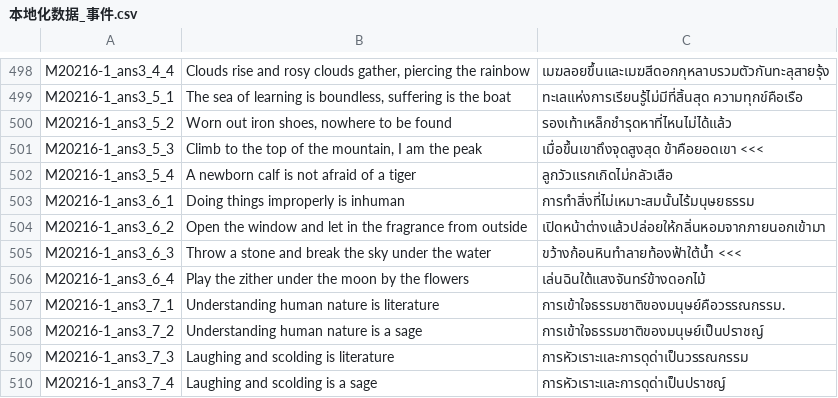
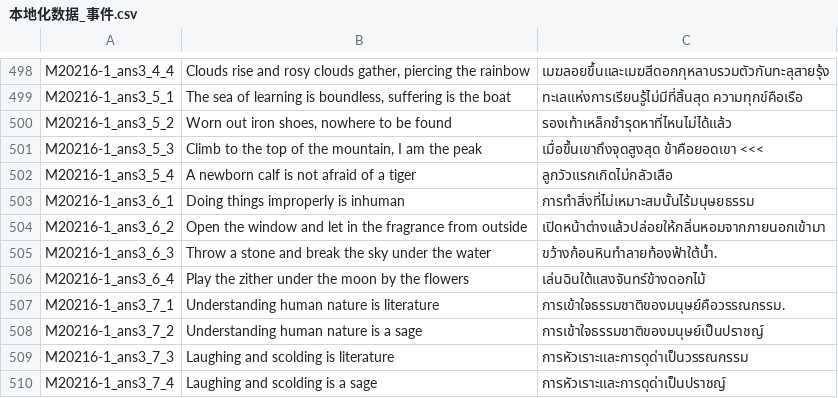
Before and after one commit to 1ookilo/WulinSH-TH, a CSV file: WulinPy/GenerateCSVtoXSLX/csv_input/本地化数据_事件.csv, drawn as a sheet; only a part is shown, gaps mark what is left out.

```diff
--- a/WulinPy/GenerateCSVtoXSLX/csv_input/本地化数据_事件.csv
+++ b/WulinPy/GenerateCSVtoXSLX/csv_input/本地化数据_事件.csv
@@ -504,3 +504,3 @@ M20216-1_ans3_6_1,Doing things improperly is inhuman,การทำสิ่ง
 M20216-1_ans3_6_2,Open the window and let in the fragrance from outside,เปิดหน้าต่างแล้วปล่อยให้กลิ่นหอมจากภายนอกเข้ามา
-M20216-1_ans3_6_3,Throw a stone and break the sky under the water,ขว้างก้อนหินทำลายท้องฟ้าใต้น้ำ <<<
+M20216-1_ans3_6_3,Throw a stone and break the sky under the water,ขว้างก้อนหินทำลายท้องฟ้าใต้น้ำ.
 M20216-1_ans3_6_4,Play the zither under the moon by the flowers,เล่นฉินใต้แสงจันทร์ข้างดอกไม้
```
Also changed, not shown: WulinPy/GenerateCSVtoXSLX/csv_input/本地化数据_事件_syy_2024年12月18日.csv, WulinPy/GenerateCSVtoXSLX/csv_input/本地化数据_剧情_zq_Dlc4Only.csv, 2 other files.
